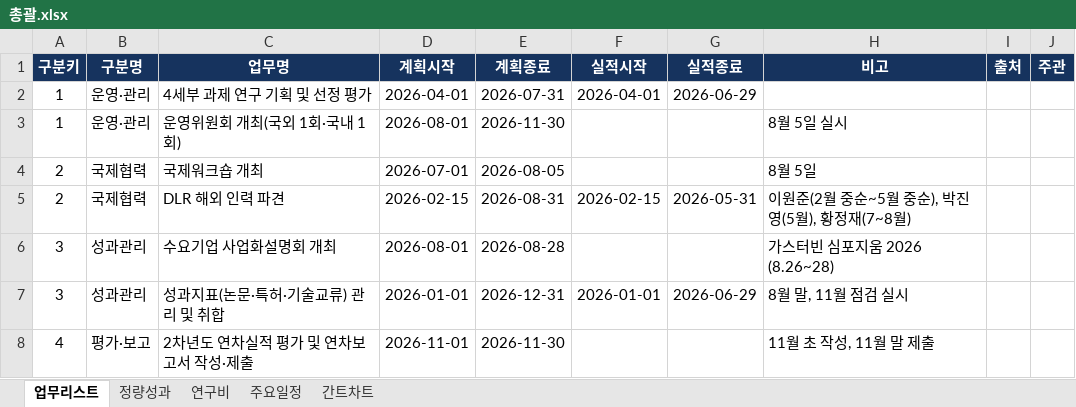
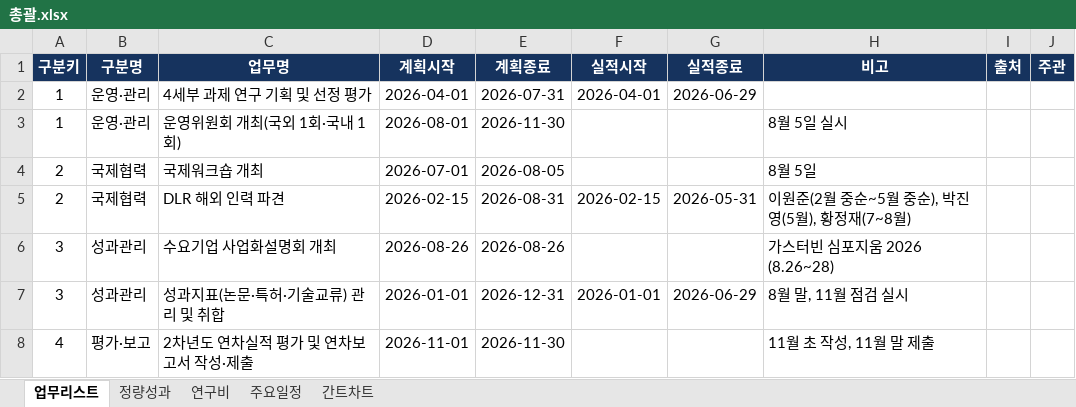
Before and after one commit to gtfc156/kimm-dlr-center-2026, an Excel workbook: data/총괄.xlsx, sheet 업무리스트, drawn as a sheet; values as stored, in another font and other column widths than the file's, no borders; the diff names each change by its address in the sheet, - before the commit and + after, or states it on an @@ line.

```diff
--- a/data/총괄.xlsx (sheet 업무리스트)
+++ b/data/총괄.xlsx (sheet 업무리스트)
-D6 (계획시작): 2026-08-01
+D6 (계획시작): 2026-08-26
-E6 (계획종료): 2026-08-28
+E6 (계획종료): 2026-08-26
```
Also changed, not shown: sheet 간트차트, 1 other file.
